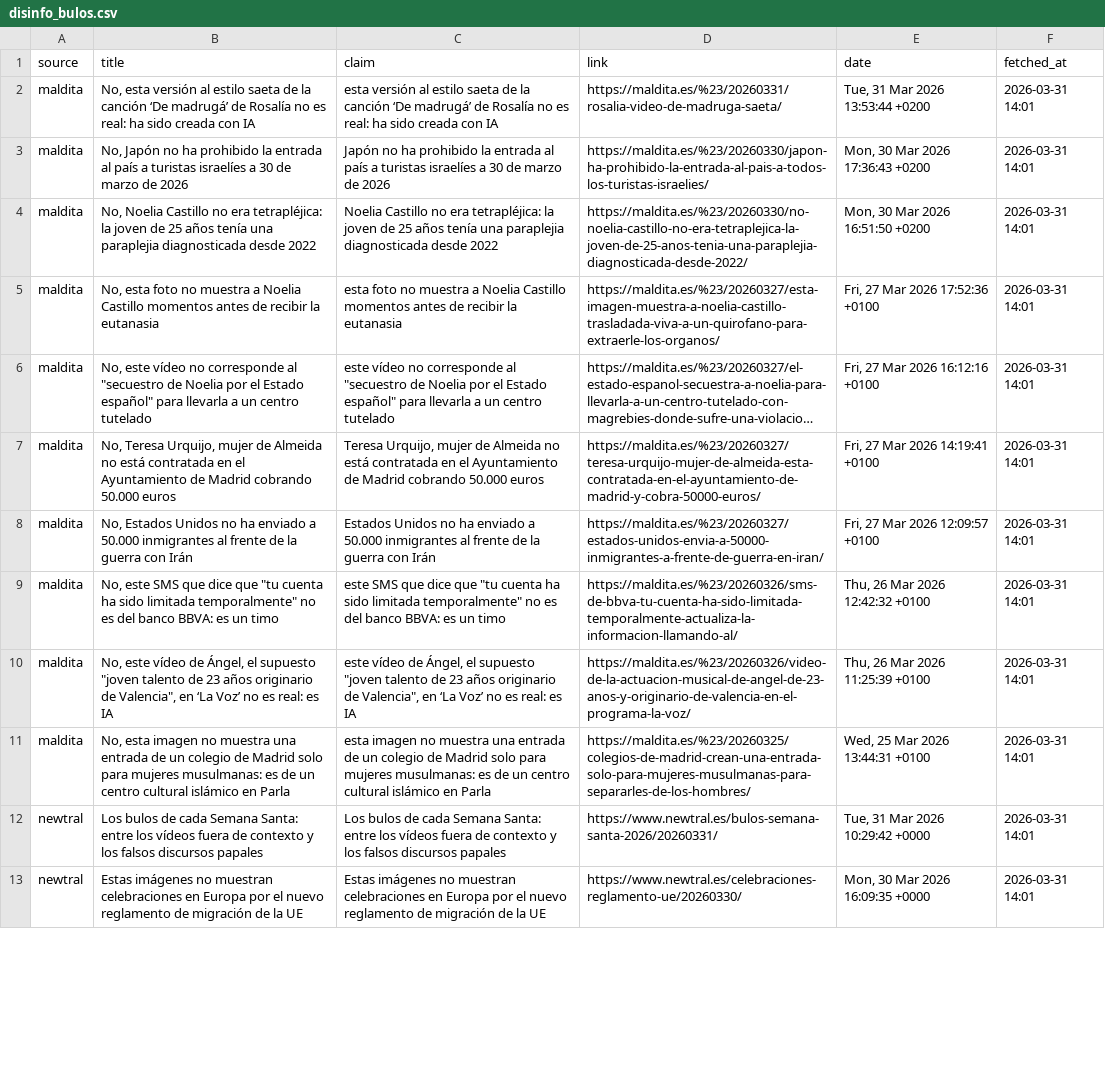
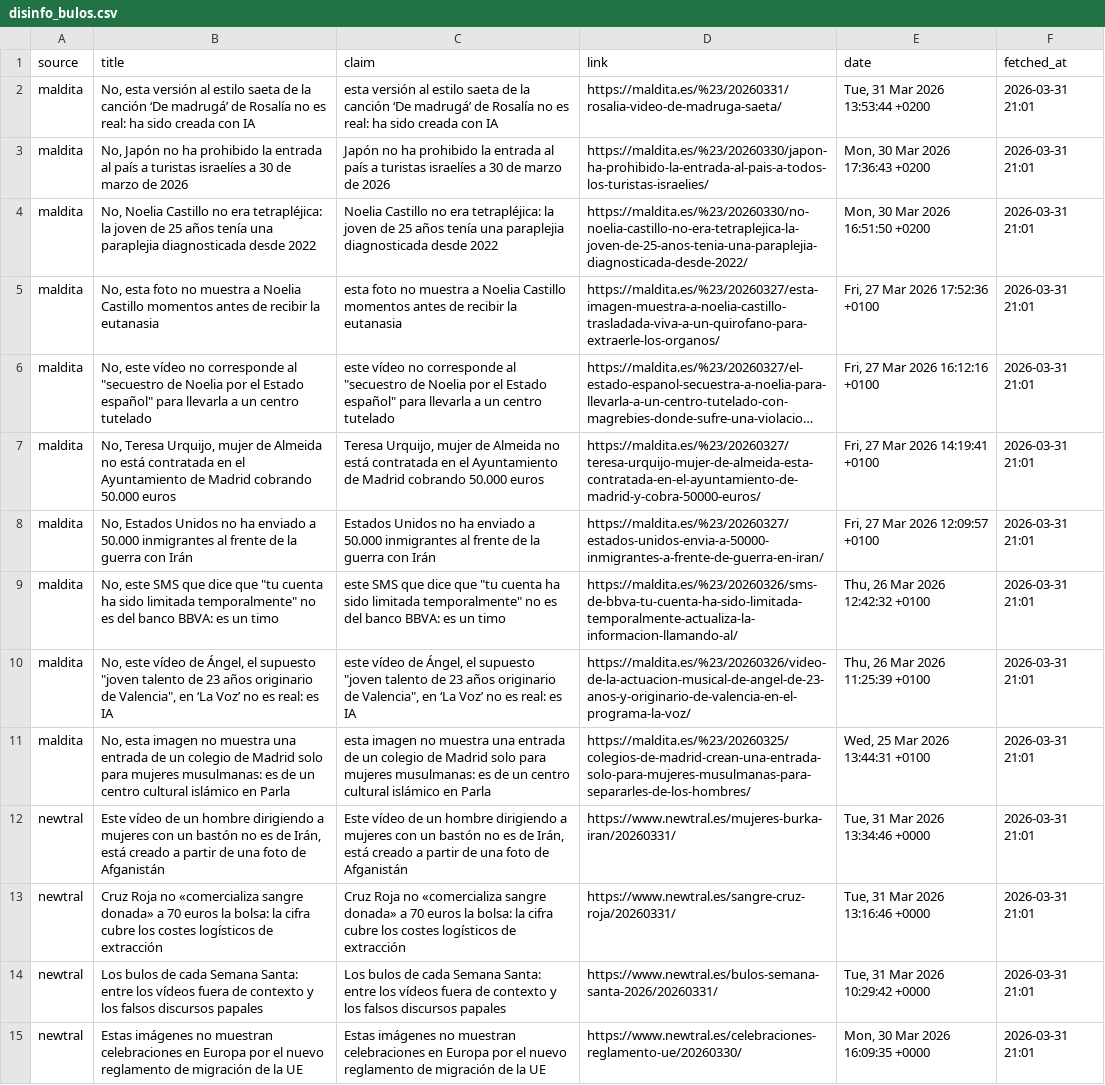
Before and after one commit to mcasrom/SIEG-Politica-Nacional-, a CSV file: data/export/nr/disinfo_bulos.csv, drawn as a sheet; only a part is shown; long unchanged cells end in …; addresses are those after the commit; the diff covers the shown part only; the diff names each change by its address in the sheet, - before the commit and + after, or states it on an @@ line.

Commit message:
data: update export 2026-03-31 21:03

```diff
--- a/data/export/nr/disinfo_bulos.csv
+++ b/data/export/nr/disinfo_bulos.csv
-F2:F11 (fetched_at): 2026-03-31 14:01
+F2:F11 (fetched_at): 2026-03-31 21:01
+row 12: newtral | Este vídeo de un hombre dirigiendo a mujeres con un bastón no es de Irán, está creado a partir de una foto de Afganistán | Este vídeo de un hombre dirigiendo a mujeres con un bastón no es de Irán, está creado a partir de una foto de Afganistán | https://www.newtral.es/mujeres-burka-iran/20260331/ | Tue, 31 Mar 2026 13:34:46 +0000 | 2026-03-31 21:01
+row 13: newtral | Cruz Roja no «comercializa sangre donada» a 70 euros la bolsa: la cifra cubre los costes logísticos de extracción | Cruz Roja no «comercializa sangre donada» a 70 euros la bolsa: la cifra cubre los costes logísticos de extracción | https://www.newtral.es/sangre-cruz-roja/20260331/ | Tue, 31 Mar 2026 13:16:46 +0000 | 2026-03-31 21:01
-F14:F15 (fetched_at): 2026-03-31 14:01
+F14:F15 (fetched_at): 2026-03-31 21:01
```
Also changed, not shown: 1 added row, 1 removed row and 80 edited cells elsewhere in this file, data/export/nr/disinfo_alerts.csv, data/export/nr/ideology_summary.csv, 6 other files.
